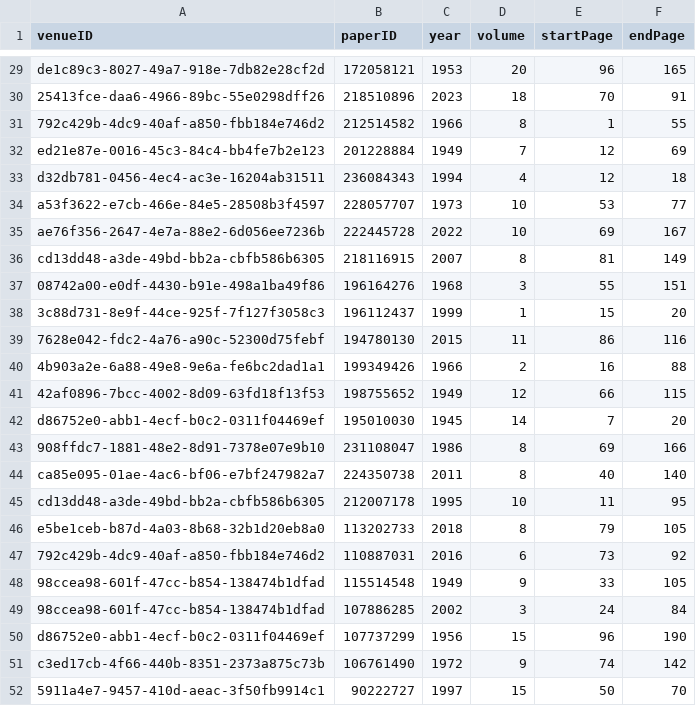
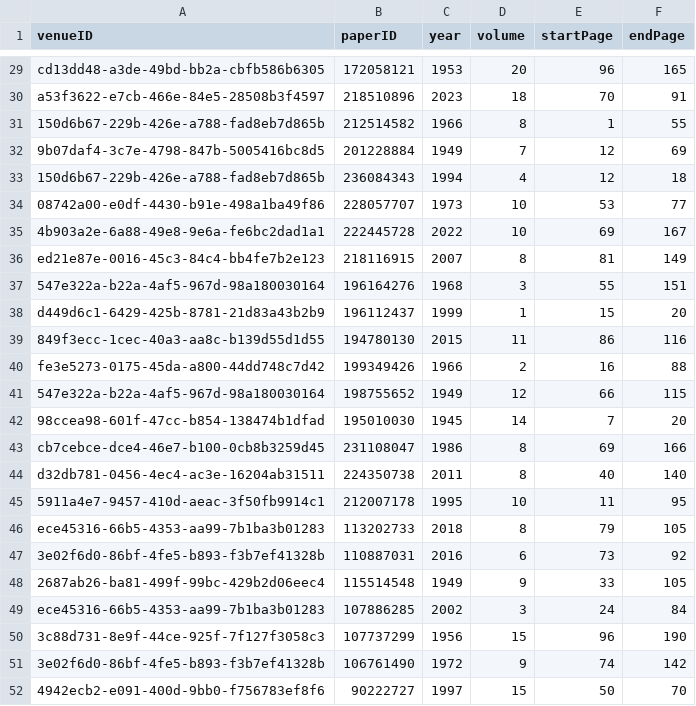
Before and after one commit to DanielCantabella/SDM-Lab1-PropertyGraphs, a CSV file: sample_csv/publisehd-in.csv, drawn as a sheet; only a part is shown, gaps mark what is left out; the diff covers the shown part only; the diff names each change by its address in the sheet, - before the commit and + after, or states it on an @@ line.

```diff
--- a/sample_csv/publisehd-in.csv
+++ b/sample_csv/publisehd-in.csv
-A29 (venueID): de1c89c3-8027-49a7-918e-7db82e28cf2d
+A29 (venueID): cd13dd48-a3de-49bd-bb2a-cbfb586b6305
-A30 (venueID): 25413fce-daa6-4966-89bc-55e0298dff26
+A30 (venueID): a53f3622-e7cb-466e-84e5-28508b3f4597
-A31 (venueID): 792c429b-4dc9-40af-a850-fbb184e746d2
+A31 (venueID): 150d6b67-229b-426e-a788-fad8eb7d865b
-A32 (venueID): ed21e87e-0016-45c3-84c4-bb4fe7b2e123
+A32 (venueID): 9b07daf4-3c7e-4798-847b-5005416bc8d5
-A33 (venueID): d32db781-0456-4ec4-ac3e-16204ab31511
+A33 (venueID): 150d6b67-229b-426e-a788-fad8eb7d865b
-A34 (venueID): a53f3622-e7cb-466e-84e5-28508b3f4597
+A34 (venueID): 08742a00-e0df-4430-b91e-498a1ba49f86
-A35 (venueID): ae76f356-2647-4e7a-88e2-6d056ee7236b
+A35 (venueID): 4b903a2e-6a88-49e8-9e6a-fe6bc2dad1a1
-A36 (venueID): cd13dd48-a3de-49bd-bb2a-cbfb586b6305
+A36 (venueID): ed21e87e-0016-45c3-84c4-bb4fe7b2e123
-A37 (venueID): 08742a00-e0df-4430-b91e-498a1ba49f86
+A37 (venueID): 547e322a-b22a-4af5-967d-98a180030164
-A38 (venueID): 3c88d731-8e9f-44ce-925f-7f127f3058c3
+A38 (venueID): d449d6c1-6429-425b-8781-21d83a43b2b9
-A39 (venueID): 7628e042-fdc2-4a76-a90c-52300d75febf
+A39 (venueID): 849f3ecc-1cec-40a3-aa8c-b139d55d1d55
-A40 (venueID): 4b903a2e-6a88-49e8-9e6a-fe6bc2dad1a1
+A40 (venueID): fe3e5273-0175-45da-a800-44dd748c7d42
-A41 (venueID): 42af0896-7bcc-4002-8d09-63fd18f13f53
+A41 (venueID): 547e322a-b22a-4af5-967d-98a180030164
-A42 (venueID): d86752e0-abb1-4ecf-b0c2-0311f04469ef
+A42 (venueID): 98ccea98-601f-47cc-b854-138474b1dfad
-A43 (venueID): 908ffdc7-1881-48e2-8d91-7378e07e9b10
+A43 (venueID): cb7cebce-dce4-46e7-b100-0cb8b3259d45
-A44 (venueID): ca85e095-01ae-4ac6-bf06-e7bf247982a7
+A44 (venueID): d32db781-0456-4ec4-ac3e-16204ab31511
-A45 (venueID): cd13dd48-a3de-49bd-bb2a-cbfb586b6305
+A45 (venueID): 5911a4e7-9457-410d-aeac-3f50fb9914c1
-A46 (venueID): e5be1ceb-b87d-4a03-8b68-32b1d20eb8a0
+A46 (venueID): ece45316-66b5-4353-aa99-7b1ba3b01283
-A47 (venueID): 792c429b-4dc9-40af-a850-fbb184e746d2
+A47 (venueID): 3e02f6d0-86bf-4fe5-b893-f3b7ef41328b
-A48 (venueID): 98ccea98-601f-47cc-b854-138474b1dfad
+A48 (venueID): 2687ab26-ba81-499f-99bc-429b2d06eec4
-A49 (venueID): 98ccea98-601f-47cc-b854-138474b1dfad
+A49 (venueID): ece45316-66b5-4353-aa99-7b1ba3b01283
-A50 (venueID): d86752e0-abb1-4ecf-b0c2-0311f04469ef
+A50 (venueID): 3c88d731-8e9f-44ce-925f-7f127f3058c3
-A51 (venueID): c3ed17cb-4f66-440b-8351-2373a875c73b
+A51 (venueID): 3e02f6d0-86bf-4fe5-b893-f3b7ef41328b
-A52 (venueID): 5911a4e7-9457-410d-aeac-3f50fb9914c1
+A52 (venueID): 4942ecb2-e091-400d-9bb0-f756783ef8f6
```
Also changed, not shown: 27 edited cells elsewhere in this file, sample_csv/belongs-to.csv, 2 other files.
